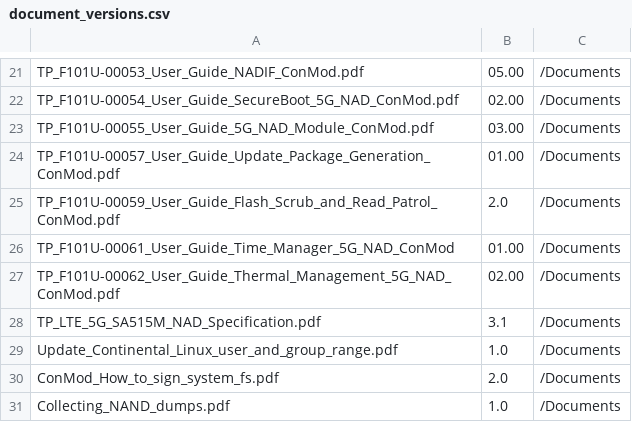
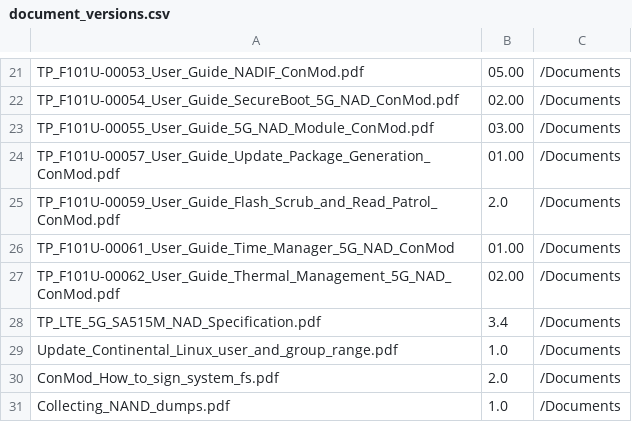
Before and after one commit to uidg2950/Mark2, a CSV file: sdk/Documents/document_versions.csv, drawn as a sheet; only a part is shown, gaps mark what is left out.

```diff
--- a/sdk/Documents/document_versions.csv
+++ b/sdk/Documents/document_versions.csv
@@ -27,3 +27,3 @@ TP_F101U-00061_User_Guide_Time_Manager_5G_NAD_ConMod;01.00;"/Documents"
 TP_F101U-00062_User_Guide_Thermal_Management_5G_NAD_ConMod.pdf;02.00;"/Documents"
-TP_LTE_5G_SA515M_NAD_Specification.pdf;3.1;"/Documents"
+TP_LTE_5G_SA515M_NAD_Specification.pdf;3.4;"/Documents"
 Update_Continental_Linux_user_and_group_range.pdf;1.0;"/Documents"
```
Also changed, not shown: 16 other files.
